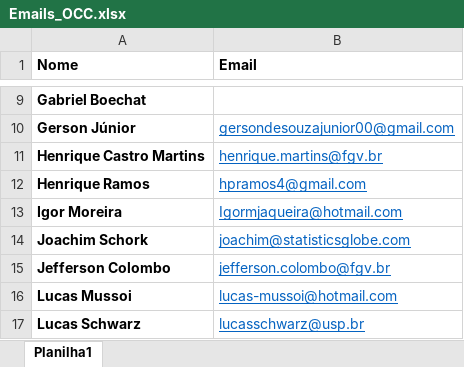
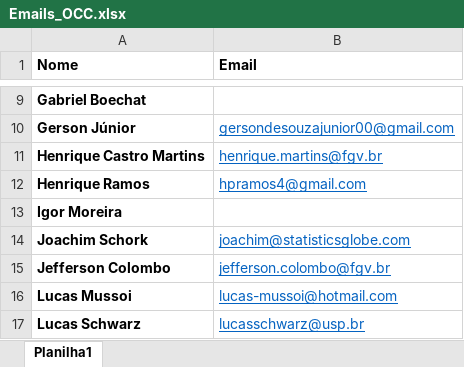
Before and after one commit to henriquecastror/open-code-community, an Excel workbook: Emails_OCC.xlsx, sheet Planilha1, drawn as a sheet; only a part is shown, gaps mark what is left out; values as stored, in another font and other column widths than the file's, no borders; the diff names each change by its address in the sheet, - before the commit and + after, or states it on an @@ line.

```diff
--- a/Emails_OCC.xlsx (sheet Planilha1)
+++ b/Emails_OCC.xlsx (sheet Planilha1)
-B13 (Email): Igormjaqueira@hotmail.com
+B13 (Email): (empty)
```
Also changed, not shown: 2 other files.
